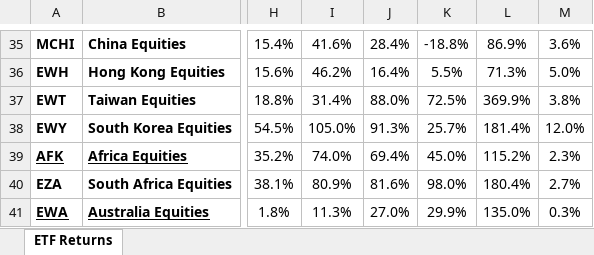
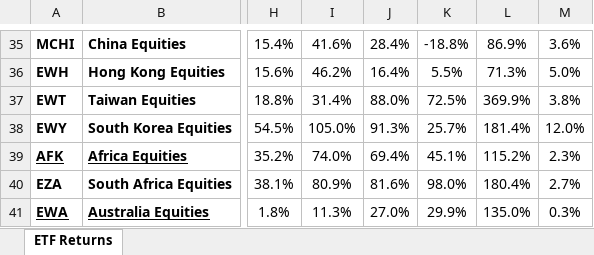
Before and after one commit to AguilarMike/marketobservatory, an Excel workbook: etf_returns.xlsx, sheet ETF Returns, drawn as a sheet; only a part is shown, gaps mark what is left out; values as stored, in another font and other column widths than the file's, no borders; conditional formats not drawn; the diff names each change by its address in the sheet, - before the commit and + after, or states it on an @@ line.

```diff
--- a/etf_returns.xlsx (sheet ETF Returns)
+++ b/etf_returns.xlsx (sheet ETF Returns)
-K39: 45.0%
+K39: 45.1%
```
